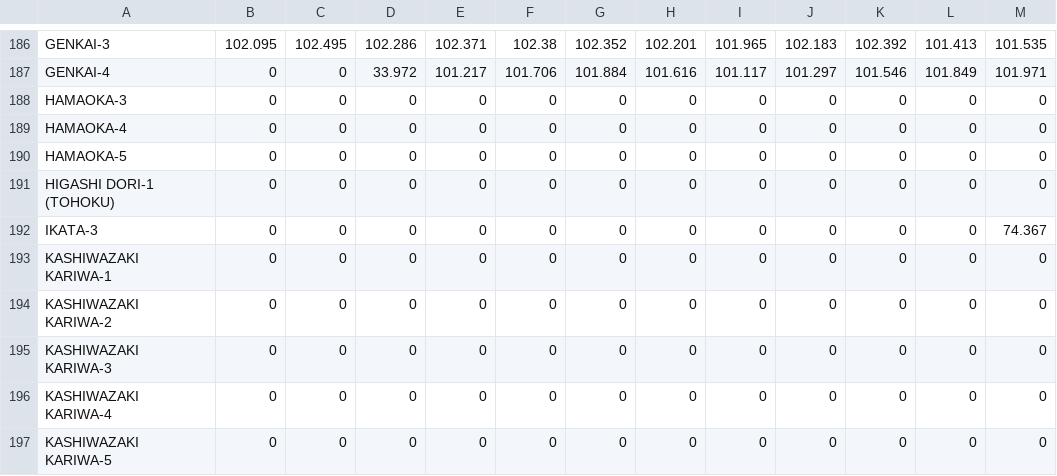
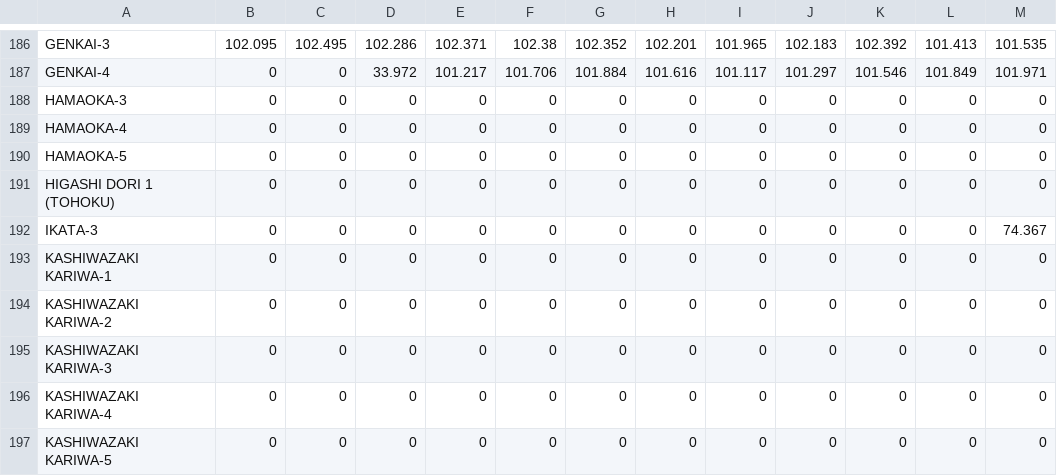
Before and after one commit to geoneutrinos/reactors, a CSV file: src/reactor-cores/reactor-database/DB2021.csv, drawn as a sheet; only a part is shown, gaps mark what is left out.

Commit message:
Update DB2021.csv

```diff
--- a/src/reactor-cores/reactor-database/DB2021.csv
+++ b/src/reactor-cores/reactor-database/DB2021.csv
@@ -190,3 +190,3 @@ HAMAOKA-4,0,0,0,0,0,0,0,0,0,0,0,0
 HAMAOKA-5,0,0,0,0,0,0,0,0,0,0,0,0
-HIGASHI DORI-1 (TOHOKU),0,0,0,0,0,0,0,0,0,0,0,0
+HIGASHI DORI 1 (TOHOKU),0,0,0,0,0,0,0,0,0,0,0,0
 IKATA-3,0,0,0,0,0,0,0,0,0,0,0,74.367
```
